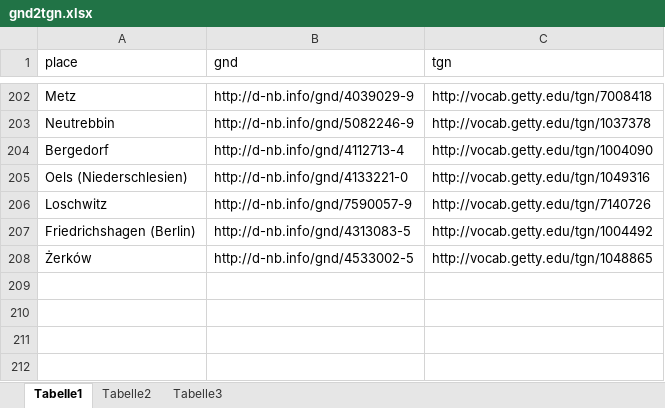
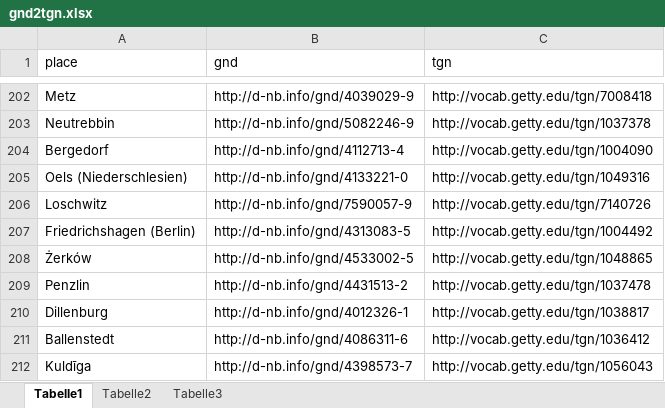
Before and after one commit to igdj/jewish-history-online, an Excel workbook: app/Resources/data/gnd2tgn.xlsx, sheet Tabelle1, drawn as a sheet; only a part is shown, gaps mark what is left out; values as stored, in another font and other column widths than the file's, no borders; the diff names each change by its address in the sheet, - before the commit and + after, or states it on an @@ line.

Commit message:
Add places

```diff
--- a/app/Resources/data/gnd2tgn.xlsx (sheet Tabelle1)
+++ b/app/Resources/data/gnd2tgn.xlsx (sheet Tabelle1)
+row 209: Penzlin | http://d-nb.info/gnd/4431513-2 | http://vocab.getty.edu/tgn/1037478
+row 210: Dillenburg | http://d-nb.info/gnd/4012326-1 | http://vocab.getty.edu/tgn/1038817
+row 211: Ballenstedt | http://d-nb.info/gnd/4086311-6 | http://vocab.getty.edu/tgn/1036412
+row 212: Kuldīga | http://d-nb.info/gnd/4398573-7 | http://vocab.getty.edu/tgn/1056043
```
